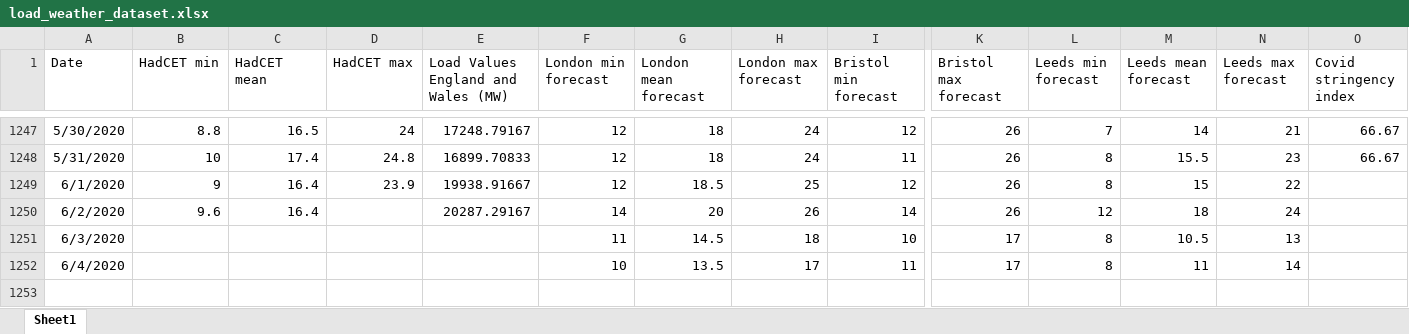
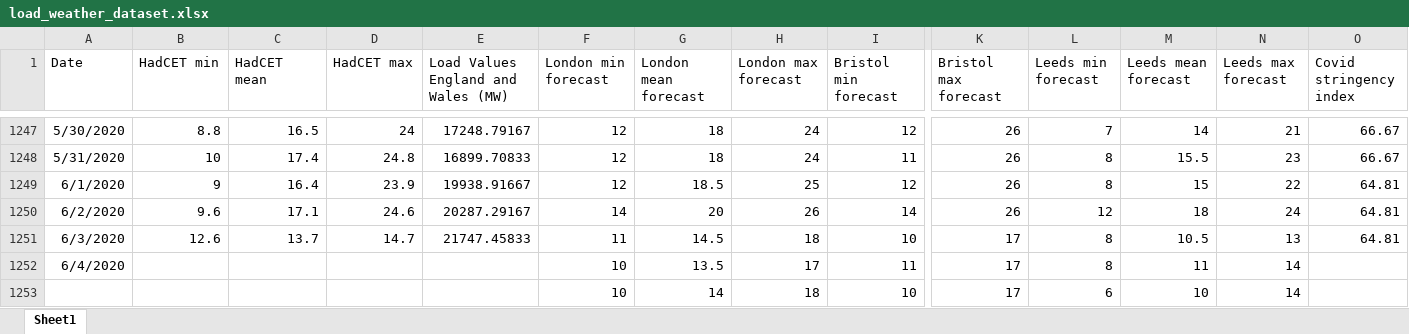
Before and after one commit to chiaracecilia/forecasting_competition, an Excel workbook: load_weather_dataset.xlsx, sheet Sheet1, drawn as a sheet; only a part is shown, gaps mark what is left out; values as stored, in another font and other column widths than the file's, no borders; rows hold the shown columns only; the diff names each change by its address in the sheet, - before the commit and + after, or states it on an @@ line.

Commit message:
04/06

```diff
--- a/load_weather_dataset.xlsx (sheet Sheet1)
+++ b/load_weather_dataset.xlsx (sheet Sheet1)
-O1249:O1251 (Covid stringency index): (empty)
+O1249:O1251 (Covid stringency index): 64.81
-C1250 (HadCET mean): 16.4
+C1250 (HadCET mean): 17.1
-D1250 (HadCET max): (empty)
+D1250 (HadCET max): 24.6
-B1251 (HadCET min): (empty)
+B1251 (HadCET min): 12.6
-C1251 (HadCET mean): (empty)
+C1251 (HadCET mean): 13.7
-D1251 (HadCET max): (empty)
+D1251 (HadCET max): 14.7
-E1251: (empty)
+E1251: 21747.45833
+row 1253:  |  |  |  |  | 10 | 14 | 18 | 10 | 17 | 6 | 10 | 14
```
